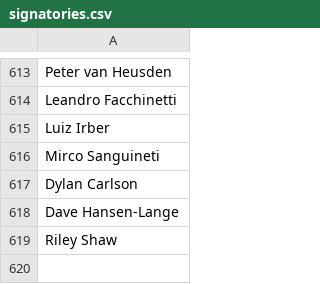
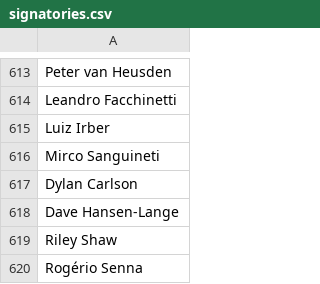
Before and after one commit to CoralineAda/postmeritocracy, a CSV file: static/signatories.csv, drawn as a sheet; only a part is shown, gaps mark what is left out.

Commit message:
Update signatories.csv

```diff
--- a/static/signatories.csv
+++ b/static/signatories.csv
@@ -619 +619,2 @@ Dave Hansen-Lange,
 Riley Shaw,
+Rogério Senna,
```
